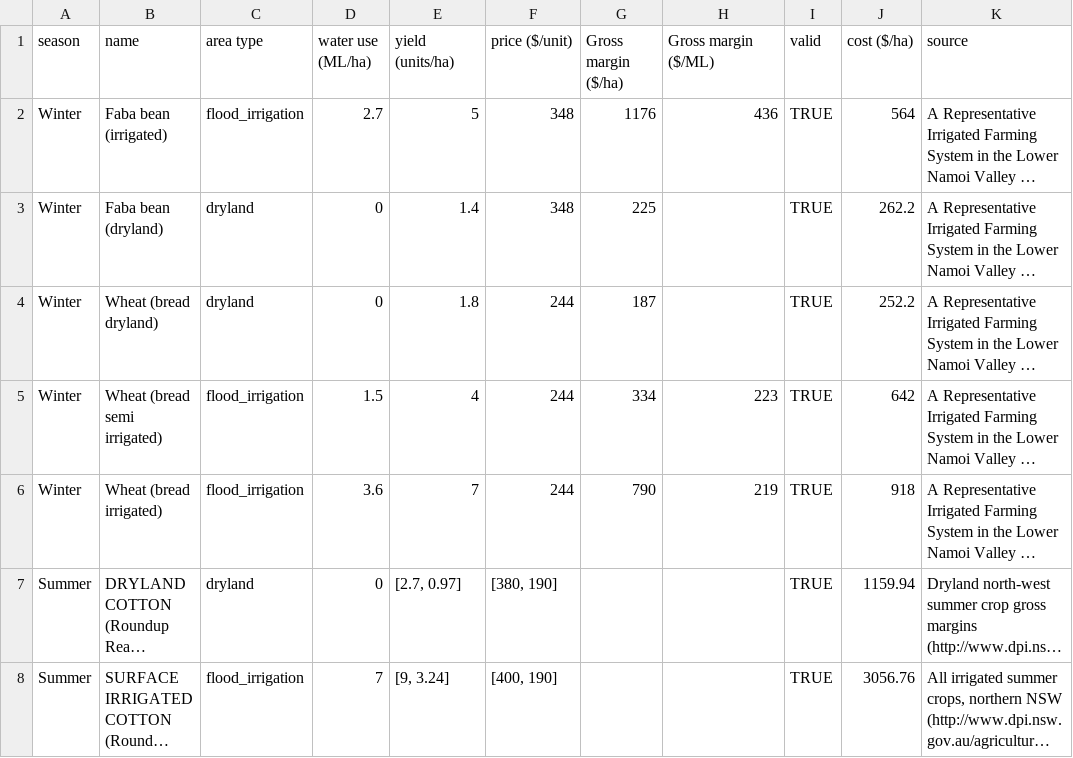
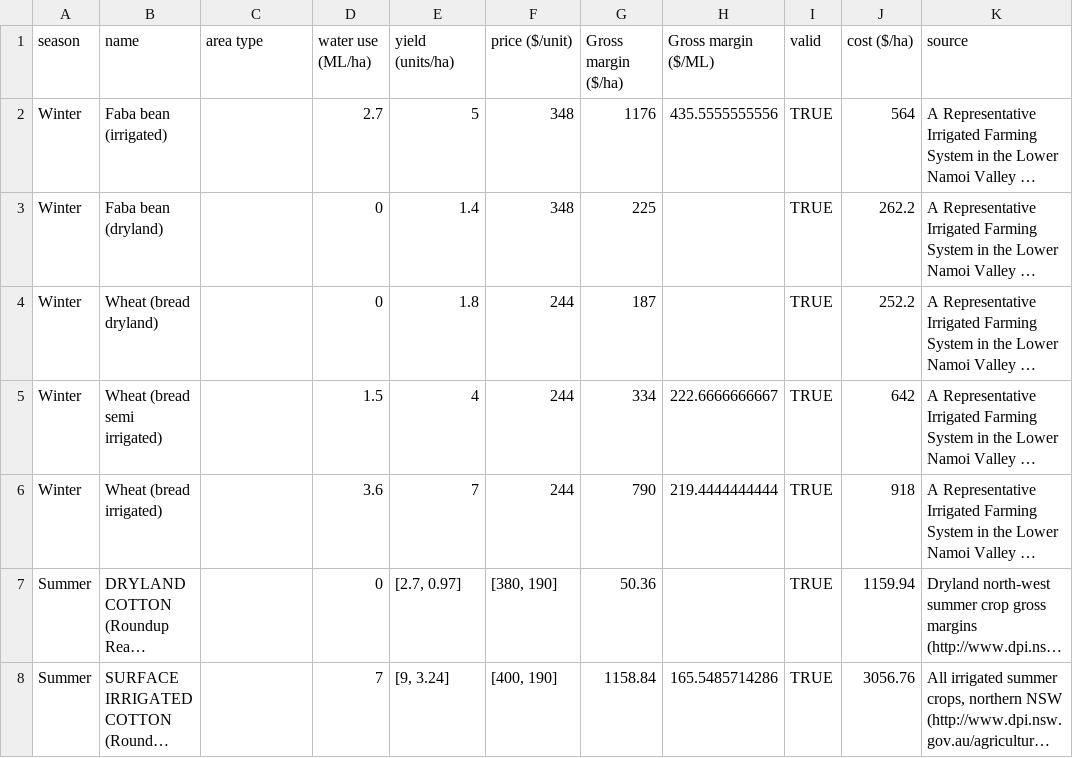
Before and after one commit to HYDFKI7/integrated-mk, a CSV file: Model/farm_decision/chosen_crops.csv, drawn as a sheet; long unchanged cells end in …; the diff names each change by its address in the sheet, - before the commit and + after, or states it on an @@ line.

```diff
--- a/Model/farm_decision/chosen_crops.csv
+++ b/Model/farm_decision/chosen_crops.csv
-C2 (area type): flood_irrigation
+C2 (area type): (empty)
-H2 (Gross margin ($/ML)): 436
+H2 (Gross margin ($/ML)): 435.5555555556
-C3:C4 (area type): dryland
+C3:C4 (area type): (empty)
-C5:C6 (area type): flood_irrigation
+C5:C6 (area type): (empty)
-H5 (Gross margin ($/ML)): 223
+H5 (Gross margin ($/ML)): 222.6666666667
-H6 (Gross margin ($/ML)): 219
+H6 (Gross margin ($/ML)): 219.4444444444
-C7 (area type): dryland
+C7 (area type): (empty)
-G7 (Gross margin ($/ha)): (empty)
+G7 (Gross margin ($/ha)): 50.36
-C8 (area type): flood_irrigation
+C8 (area type): (empty)
-G8 (Gross margin ($/ha)): (empty)
+G8 (Gross margin ($/ha)): 1158.84
-H8 (Gross margin ($/ML)): (empty)
+H8 (Gross margin ($/ML)): 165.5485714286
```
Also changed, not shown: Model/hydrological/data/gwextraction.data.csv, Model/hydrological/data/rain.data.csv, 6 other files.
